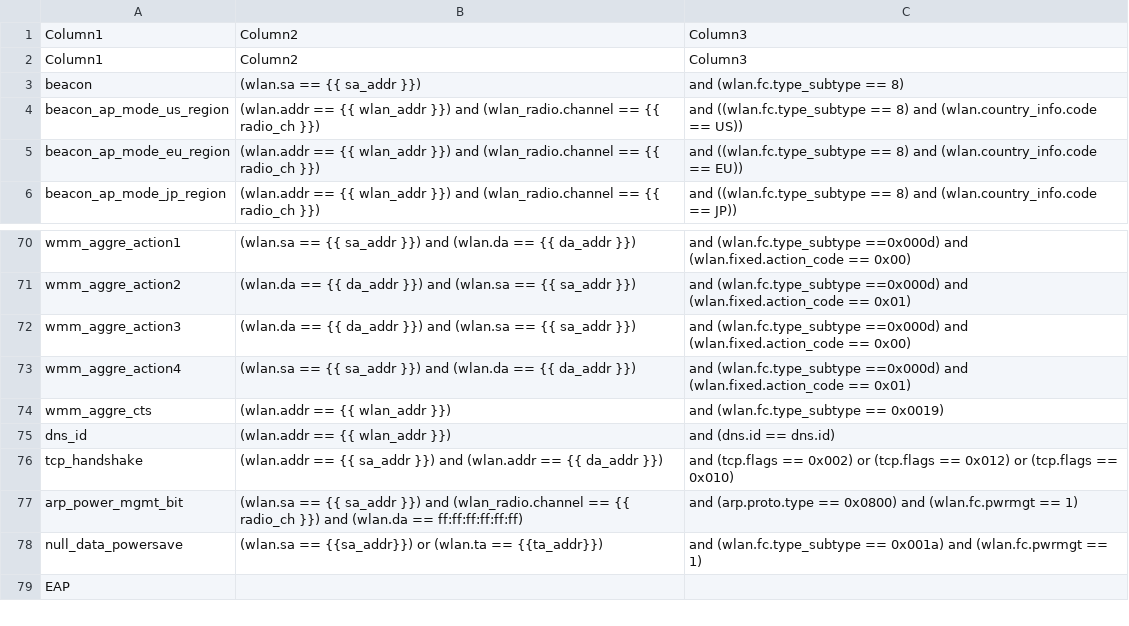
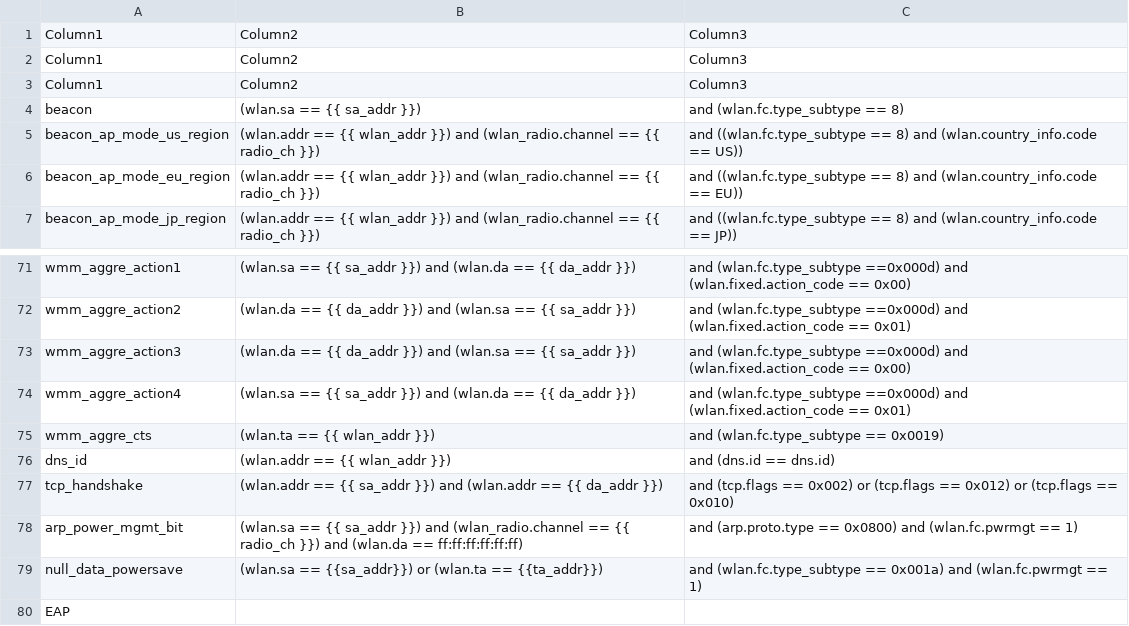
Before and after one commit to avinashsilabs/Sample_App_Automation_utf, a CSV file: config/sniffer_filter.csv, drawn as a sheet; only a part is shown, gaps mark what is left out.

Commit message:
Pull request #2195: Changed sniffer filter for wmm_aggre_cts
Merge in IOT_INFRA_SW/utf_wifi from WIFI_BT_UTFHELP-2918-wsdk3.0-adding-mqtt-qos-parameter-and-sniffer-filter to release/milestone48

Squashed commit of the following:

commit e5eaaecb4ecebfdea3cf04fd6182f404bc1ac6d1
Author: sasharma <saurabh.sharma@silabs.com>
Date:   Mon Oct 23 17:15:07 2023 +0530

    Changed sniffer filter for wmm_aggre_cts

```diff
--- a/config/sniffer_filter.csv
+++ b/config/sniffer_filter.csv
@@ -2,2 +2,3 @@
 Column1,Column2,Column3
+Column1,Column2,Column3
 beacon,(wlan.sa == {{ sa_addr }}), and (wlan.fc.type_subtype == 8)
@@ -73,3 +74,3 @@ wmm_aggre_action3,(wlan.da == {{ da_addr }}) and (wlan.sa == {{ sa_addr }}), and
 wmm_aggre_action4,(wlan.sa == {{ sa_addr }}) and (wlan.da == {{ da_addr }}), and (wlan.fc.type_subtype ==0x000d) and (wlan.fixed.action_code == 0x01)
-wmm_aggre_cts,(wlan.addr == {{ wlan_addr }}), and (wlan.fc.type_subtype == 0x0019)
+wmm_aggre_cts,(wlan.ta == {{ wlan_addr }}), and (wlan.fc.type_subtype == 0x0019)
 dns_id,(wlan.addr == {{ wlan_addr }}), and (dns.id == dns.id)
```
